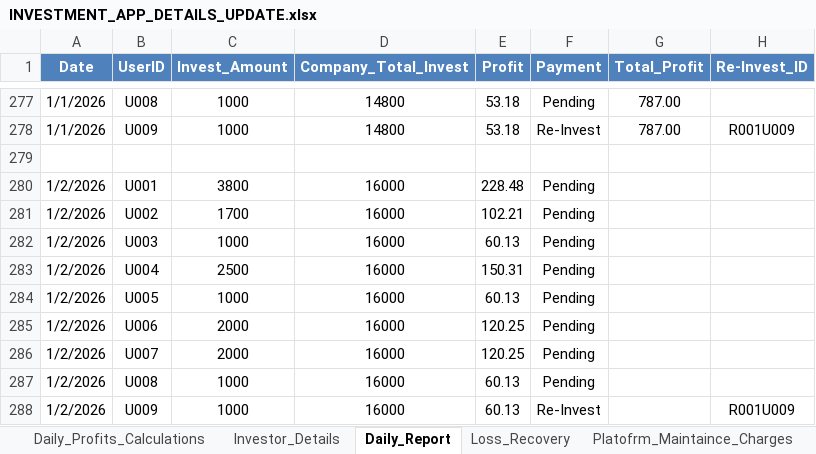
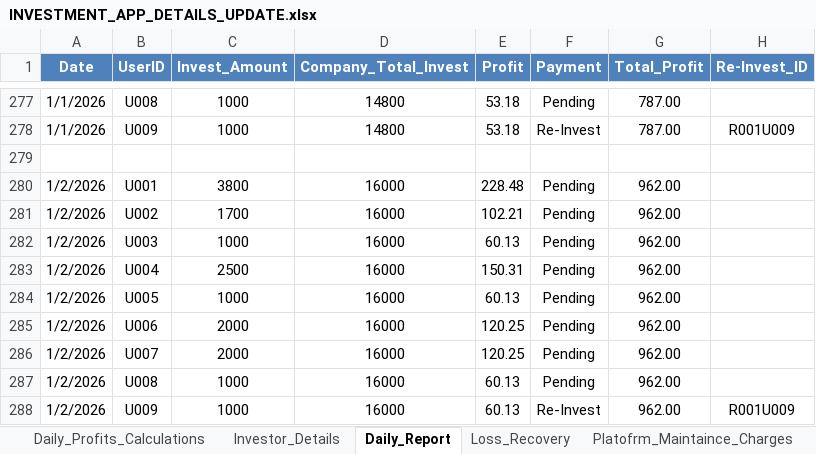
Before and after one commit to Arun2310Rajaputhra/INVESTORS-DASHBOARD, an Excel workbook: INVESTMENT_APP_DETAILS_UPDATE.xlsx, sheet Daily_Report, drawn as a sheet; only a part is shown, gaps mark what is left out; values as stored, in another font and other column widths than the file's, no borders; table styles not drawn; the diff names each change by its address in the sheet, - before the commit and + after, or states it on an @@ line.

Commit message:
01/03/2026 sheet update

```diff
--- a/INVESTMENT_APP_DETAILS_UPDATE.xlsx (sheet Daily_Report)
+++ b/INVESTMENT_APP_DETAILS_UPDATE.xlsx (sheet Daily_Report)
-G280:G288 (Total_Profit): (empty)
+G280:G288 (Total_Profit): 962.00
```
